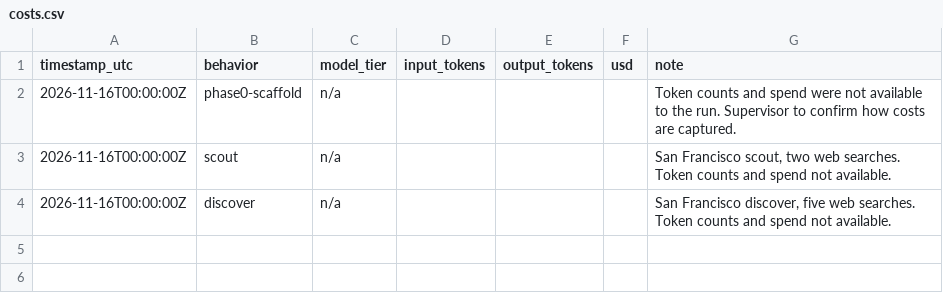
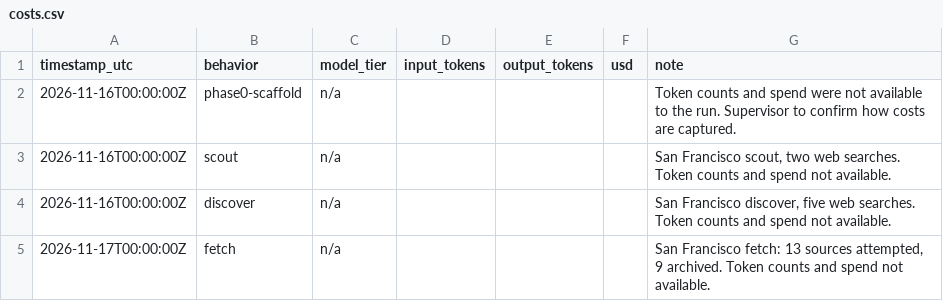
Before and after one commit to patwater/pothole-portolan, a CSV file: ledger/costs.csv, drawn as a sheet; the diff names each change by its address in the sheet, - before the commit and + after, or states it on an @@ line.

```diff
--- a/ledger/costs.csv
+++ b/ledger/costs.csv
+row 5: 2026-11-17T00:00:00Z | fetch | n/a |  |  |  | San Francisco fetch: 13 sources attempted, 9 archived. Token counts and spend not available.
```
Also changed, not shown: 15 other files.
